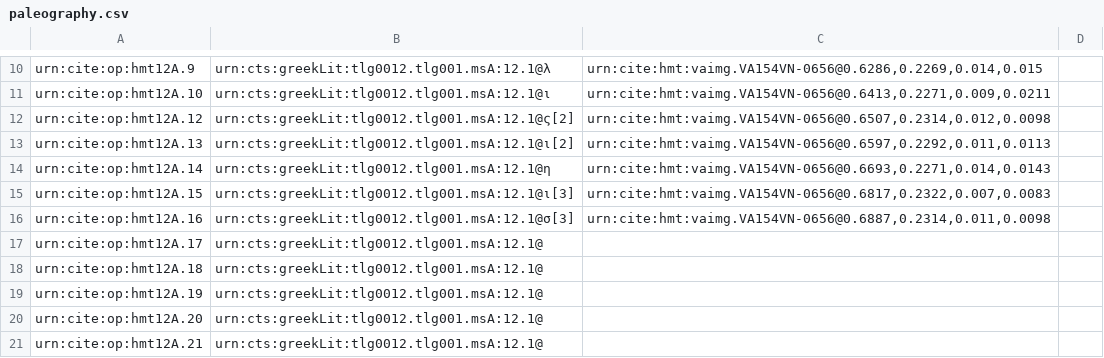
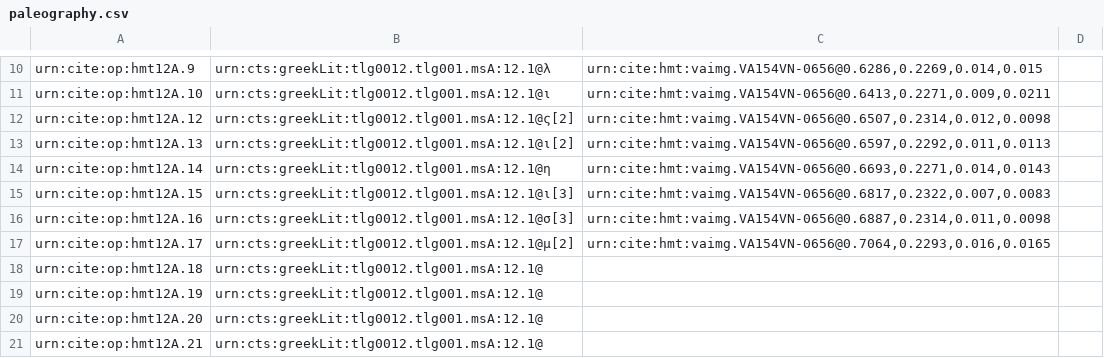
Before and after one commit to HMT-seminar-2014/hmt-12A, a CSV file: collections/paleography.csv, drawn as a sheet; only a part is shown, gaps mark what is left out.

Commit message:
Update paleography.csv

```diff
--- a/collections/paleography.csv
+++ b/collections/paleography.csv
@@ -16,3 +16,3 @@ urn:cite:op:hmt12A.15,urn:cts:greekLit:tlg0012.tlg001.msA:12.1@ι[3],"urn:cite:h
 urn:cite:op:hmt12A.16,urn:cts:greekLit:tlg0012.tlg001.msA:12.1@σ[3],"urn:cite:hmt:vaimg.VA154VN-0656@0.6887,0.2314,0.011,0.0098",
-urn:cite:op:hmt12A.17,urn:cts:greekLit:tlg0012.tlg001.msA:12.1@,,
+urn:cite:op:hmt12A.17,urn:cts:greekLit:tlg0012.tlg001.msA:12.1@μ[2],"urn:cite:hmt:vaimg.VA154VN-0656@0.7064,0.2293,0.016,0.0165",
 urn:cite:op:hmt12A.18,urn:cts:greekLit:tlg0012.tlg001.msA:12.1@,,
```
